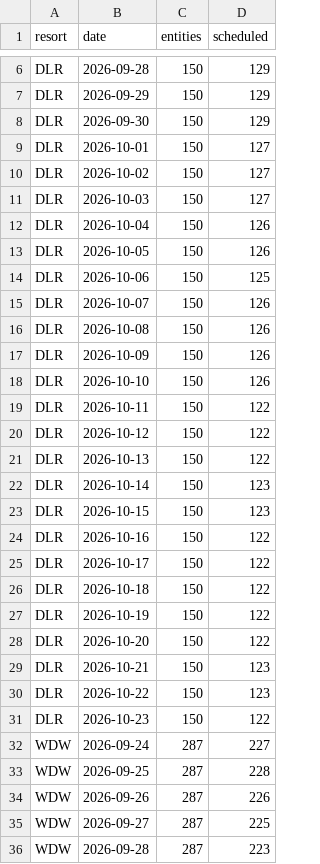
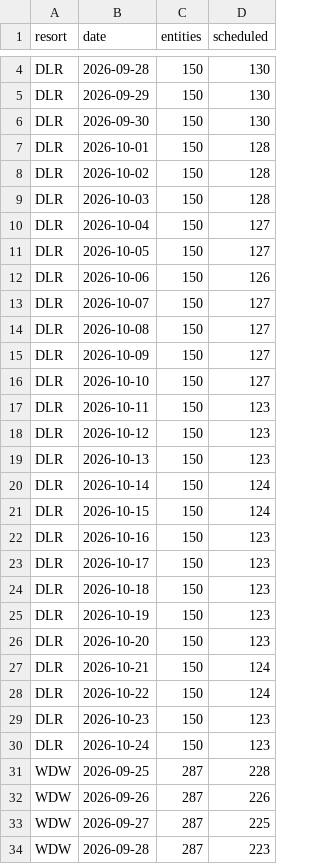
Before and after one commit to scoopdisney/closure-watch, a CSV file: data/horizon.csv, drawn as a sheet; only a part is shown, gaps mark what is left out; removed rows and columns are numbered as before the commit, all else as after; the diff covers the shown part only; the diff names each change by its address in the sheet, - before the commit and + after, or states it on an @@ line.

```diff
--- a/data/horizon.csv
+++ b/data/horizon.csv
-D4:D6 (scheduled): 129
+D4:D6 (scheduled): 130
-D7:D9 (scheduled): 127
+D7:D9 (scheduled): 128
-D10:D11 (scheduled): 126
+D10:D11 (scheduled): 127
-D12 (scheduled): 125
+D12 (scheduled): 126
-D13:D16 (scheduled): 126
+D13:D16 (scheduled): 127
-D17:D19 (scheduled): 122
+D17:D19 (scheduled): 123
-D20:D21 (scheduled): 123
+D20:D21 (scheduled): 124
-D22:D26 (scheduled): 122
+D22:D26 (scheduled): 123
-D27 (scheduled): 123
+D27 (scheduled): 124
+row 28: DLR | 2026-10-22 | 150 | 124
-B29 (date): 2026-10-22
+B29 (date): 2026-10-23
-B30 (date): 2026-10-23
+B30 (date): 2026-10-24
-D30 (scheduled): 122
+D30 (scheduled): 123
-row 32: WDW | 2026-09-24 | 287 | 227
```
Also changed, not shown: 1 added row, 2 removed rows and 2 edited cells elsewhere in this file, data/closure-log.csv, data/closures.csv.
